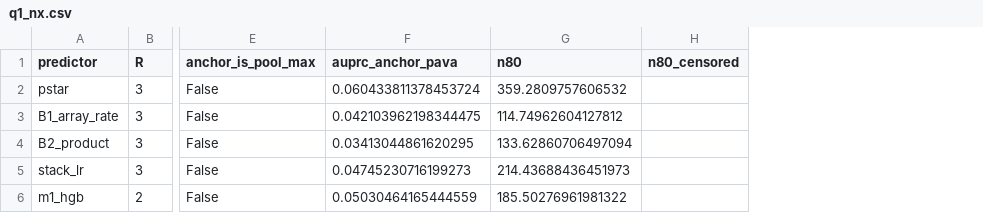
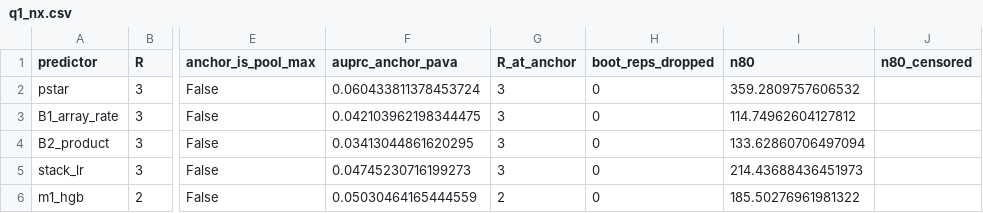
Before and after one commit to cancergenetics/ai-hackathon-HumanSLMapping, a CSV file: results/final_dryrun/q1_nx.csv, drawn as a sheet; only a part is shown, gaps mark what is left out; the diff names each change by its address in the sheet, - before the commit and + after, or states it on an @@ line.

```diff
--- a/results/final_dryrun/q1_nx.csv
+++ b/results/final_dryrun/q1_nx.csv
+column G (R_at_anchor), rows 2-6: 3 | 3 | 3 | 3 | 2
+column H (boot_reps_dropped), rows 2-6: all 0
```
Also changed, not shown: results/final_dryrun/discovery.csv, results/final_dryrun/n_req.csv, 12 other files.
